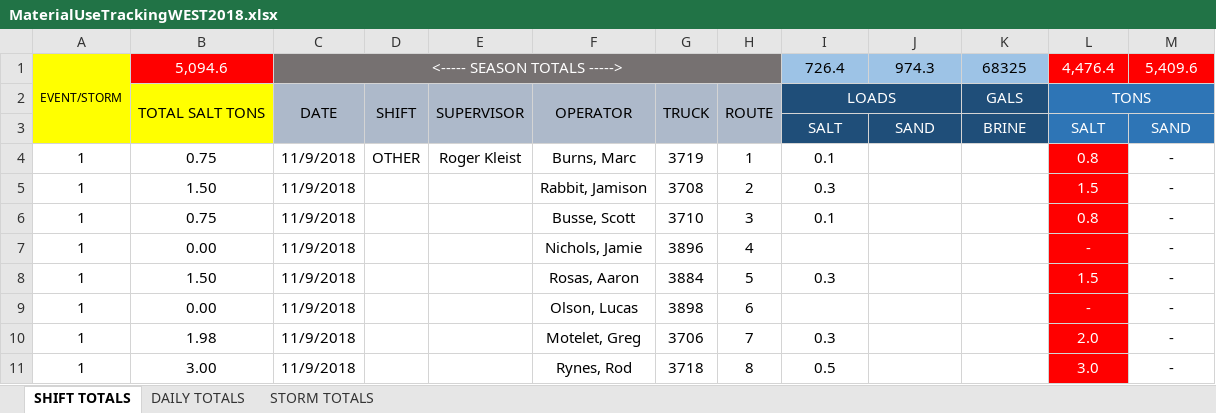
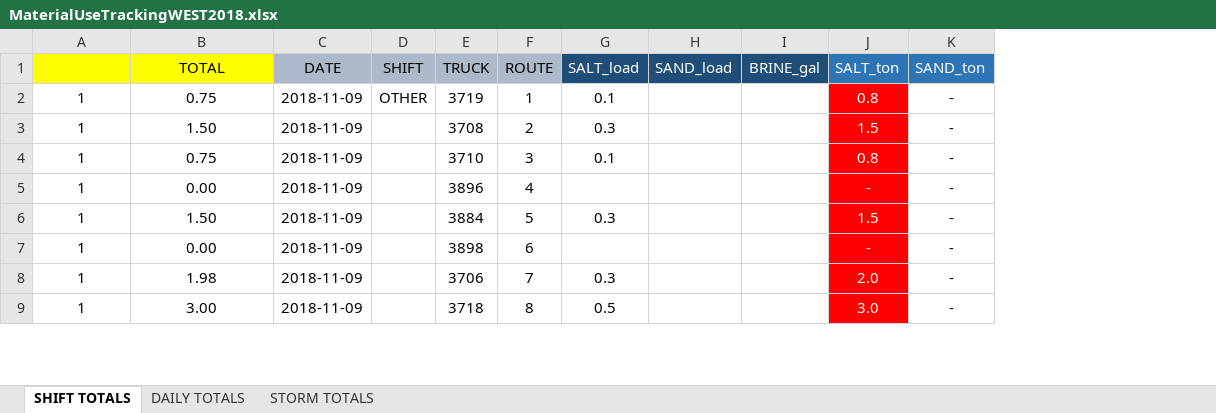
Before and after one commit to LinneaRock/CL_BUD, an Excel workbook: Data/Road_Salt/Madison/MaterialUseTrackingWEST2018.xlsx, sheet SHIFT TOTALS, drawn as a sheet; only a part is shown; values as stored, in another font and other column widths than the file's, no borders; conditional formats not drawn; removed rows and columns are numbered as before the commit, all else as after; rows hold the shown columns only; the diff names each change by its address in the sheet, - before the commit and + after, or states it on an @@ line.

Commit message:
salt loading for 2020-2021

```diff
--- a/Data/Road_Salt/Madison/MaterialUseTrackingWEST2018.xlsx (sheet SHIFT TOTALS)
+++ b/Data/Road_Salt/Madison/MaterialUseTrackingWEST2018.xlsx (sheet SHIFT TOTALS)
-column C, rows 4-11: all 11/9/2018
+column C, rows 2-9: all 2018-11-09
-column E, row 4: Roger Kleist
-column F, rows 4-11: Burns, Marc | Rabbit, Jamison | Busse, Scott | Nichols, Jamie | Rosas, Aaron | Olson, Lucas | Motelet, Greg | Rynes, Rod
-row 1: EVENT/STORM | 5,094.6 | <----- SEASON TOTALS -----> |  |  |  |  |  | 726.4 | 974.3 | 68325 | 4,476.4 | 5,409.6
-row 2:  | TOTAL SALT TONS | DATE | SHIFT | SUPERVISOR | OPERATOR | TRUCK | ROUTE | LOADS |  | GALS | TONS
-row 3:  |  |  |  |  |  |  |  | SALT | SAND | BRINE | SALT | SAND
+row 1:  | TOTAL | DATE | SHIFT | TRUCK | ROUTE | SALT_load | SAND_load | BRINE_gal | SALT_ton | SAND_ton
```
Also changed, not shown: formulas that keep their value, Data/Road_Salt/Madison/MaterialUseTrackingEAST2017.xlsx, Data/Road_Salt/Madison/MaterialUseTrackingEAST2018.xlsx, 10 other files.
